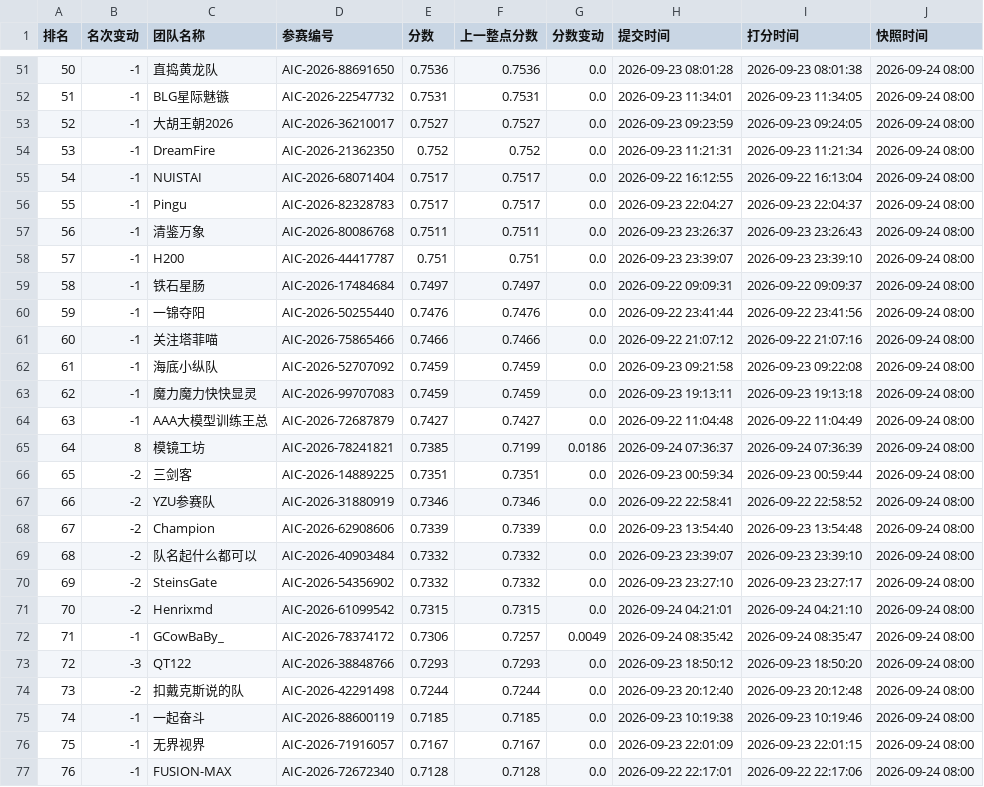
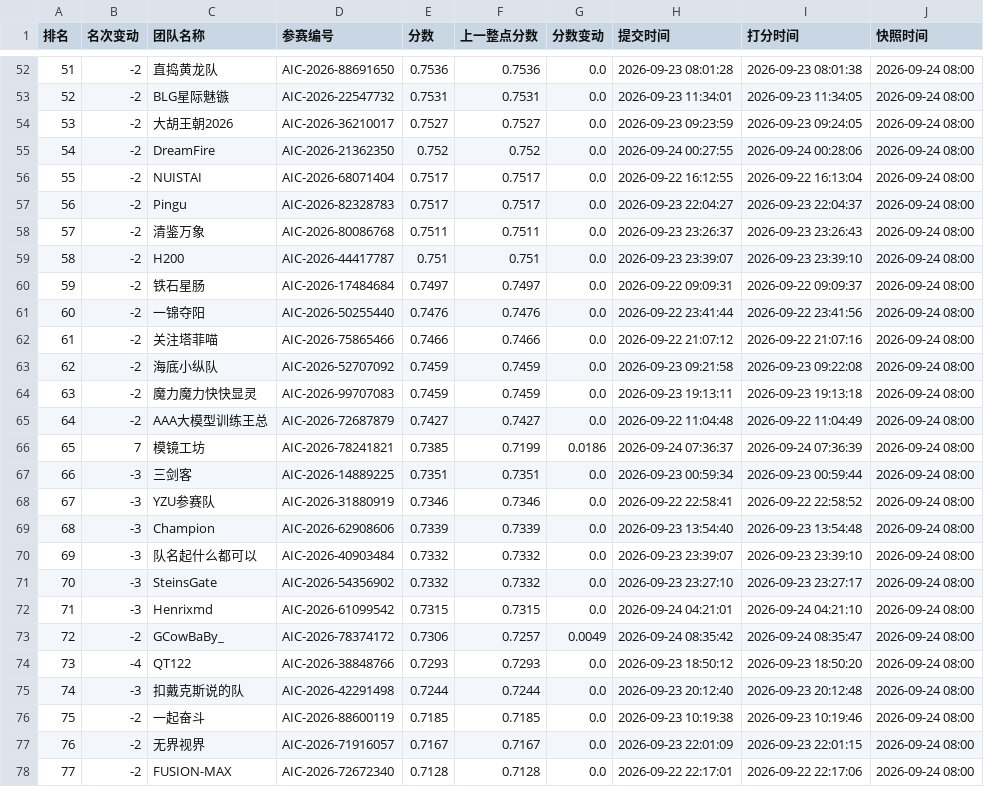
Before and after one commit to KirkG529/aic-rank-report, a CSV file: data/export/standings_复赛.csv, drawn as a sheet; only a part is shown, gaps mark what is left out; addresses are those after the commit; the diff covers the shown part only; the diff names each change by its address in the sheet, - before the commit and + after, or states it on an @@ line.

```diff
--- a/data/export/standings_复赛.csv
+++ b/data/export/standings_复赛.csv
@@ column A (排名) renumbered from row 26 down @@
-B52:B65 (名次变动): -1
+B52:B65 (名次变动): -2
-H55 (提交时间): 2026-09-23 11:21:31
+H55 (提交时间): 2026-09-24 00:27:55
-I55 (打分时间): 2026-09-23 11:21:34
+I55 (打分时间): 2026-09-24 00:28:06
-B66 (名次变动): 8
+B66 (名次变动): 7
-B67:B72 (名次变动): -2
+B67:B72 (名次变动): -3
-B73 (名次变动): -1
+B73 (名次变动): -2
-B74 (名次变动): -3
+B74 (名次变动): -4
-B75 (名次变动): -2
+B75 (名次变动): -3
-B76:B78 (名次变动): -1
+B76:B78 (名次变动): -2
```
Also changed, not shown: 2 added rows, 1 removed row and 57 edited cells elsewhere in this file, data/export/history_复赛.csv, 4 other files.
